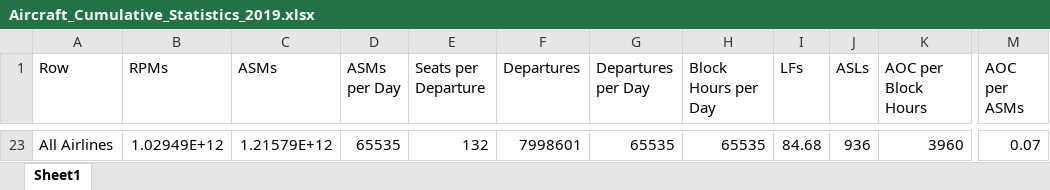
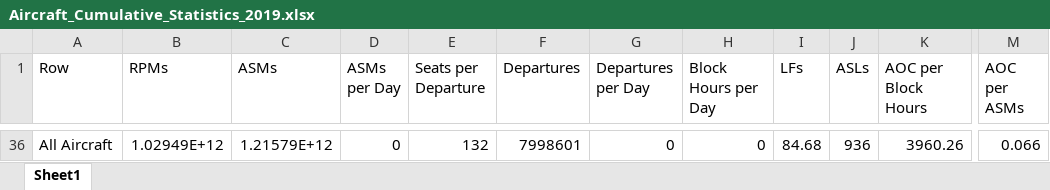
Before and after one commit to andyeske/Airline-Data-Analysis-Tools, an Excel workbook: Output Data Tables/APAT Outputs/Aggregated Tables/2019/Aircraft_Cumulative_Statistics_2019.xlsx, sheet Sheet1, drawn as a sheet; only a part is shown, gaps mark what is left out; values as stored, in another font and other column widths than the file's, no borders; addresses are those after the commit; the diff covers the shown part only; the diff names each change by its address in the sheet, - before the commit and + after, or states it on an @@ line.

```diff
--- a/Output Data Tables/APAT Outputs/Aggregated Tables/2019/Aircraft_Cumulative_Statistics_2019.xlsx (sheet Sheet1)
+++ b/Output Data Tables/APAT Outputs/Aggregated Tables/2019/Aircraft_Cumulative_Statistics_2019.xlsx (sheet Sheet1)
-A36 (Row): All Airlines
+A36 (Row): All Aircraft
-D36 (ASMs per Day): 65535
+D36 (ASMs per Day): 0
-G36 (Departures per Day): 65535
+G36 (Departures per Day): 0
-H36 (Block Hours per Day): 65535
+H36 (Block Hours per Day): 0
-K36 (AOC per Block Hours): 3960
+K36 (AOC per Block Hours): 3960.26
-M36 (AOC per ASMs): 0.07
+M36 (AOC per ASMs): 0.066
```
Also changed, not shown: 34 added rows and 21 removed rows elsewhere in this sheet, Output Data Tables/APAT Outputs/Aggregated Tables/2019/A320_Airline_Cumulative_Statistics_2019.xlsx, Output Data Tables/APAT Outputs/Aggregated Tables/2019/Airline_Cumulative_Statistics_2019.xlsx, 1 other file.
